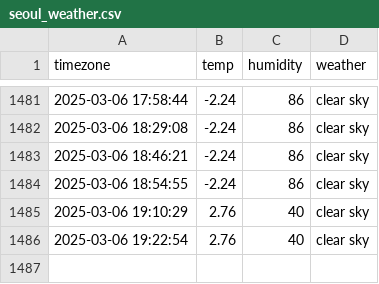
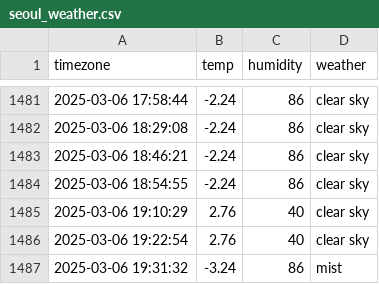
Before and after one commit to jaehoon3123213/seoul_weather, a CSV file: seoul_weather.csv, drawn as a sheet; only a part is shown, gaps mark what is left out.

```diff
--- a/seoul_weather.csv
+++ b/seoul_weather.csv
@@ -1486 +1486,2 @@ timezone,temp,humidity,weather
 2025-03-06 19:22:54,2.76,40,clear sky
+2025-03-06 19:31:32,-3.24,86,mist
```
